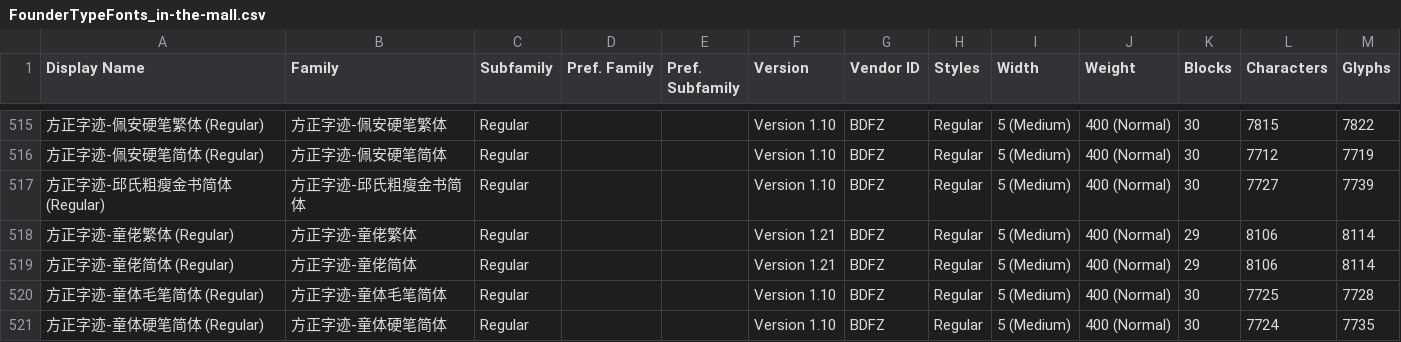
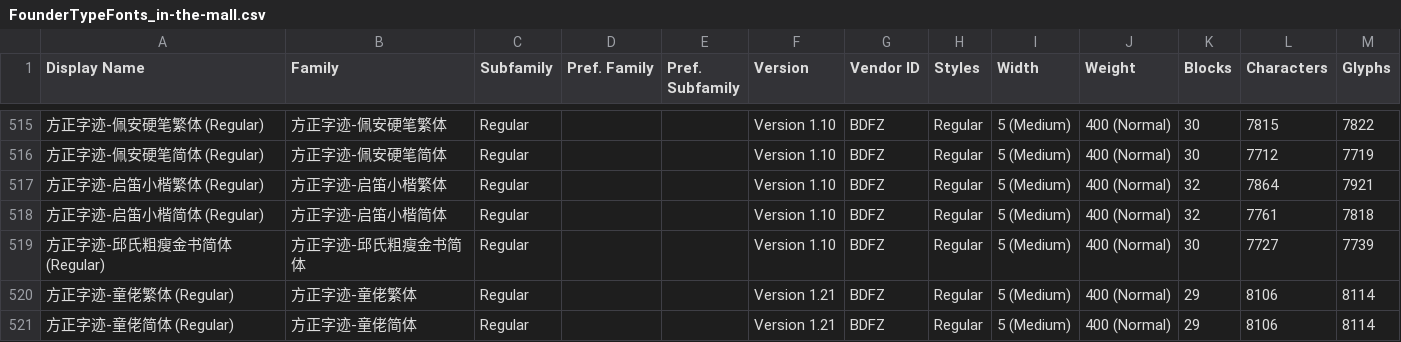
Before and after one commit to kistoryg/FounderTypeFonts, a CSV file: FounderTypeFonts_in-the-mall.csv, drawn as a sheet; only a part is shown, gaps mark what is left out; the shorter side is filled out with more unchanged rows; the diff names each change by its address in the sheet, - before the commit and + after, or states it on an @@ line.

Commit message:
字体上架:方正字迹-周崇谦小篆简体/方正字迹-周崇谦小篆繁体/方正字迹-启笛小楷简体/方正字迹-启笛小楷繁体

```diff
--- a/FounderTypeFonts_in-the-mall.csv
+++ b/FounderTypeFonts_in-the-mall.csv
+row 517: 方正字迹-启笛小楷繁体 (Regular) | 方正字迹-启笛小楷繁体 | Regular |  |  | Version 1.10 | BDFZ | Regular | 5 (Medium) | 400 (Normal) | 32 | 7864 | 7921
+row 518: 方正字迹-启笛小楷简体 (Regular) | 方正字迹-启笛小楷简体 | Regular |  |  | Version 1.10 | BDFZ | Regular | 5 (Medium) | 400 (Normal) | 32 | 7761 | 7818
```
Also changed, not shown: 4 other files.
